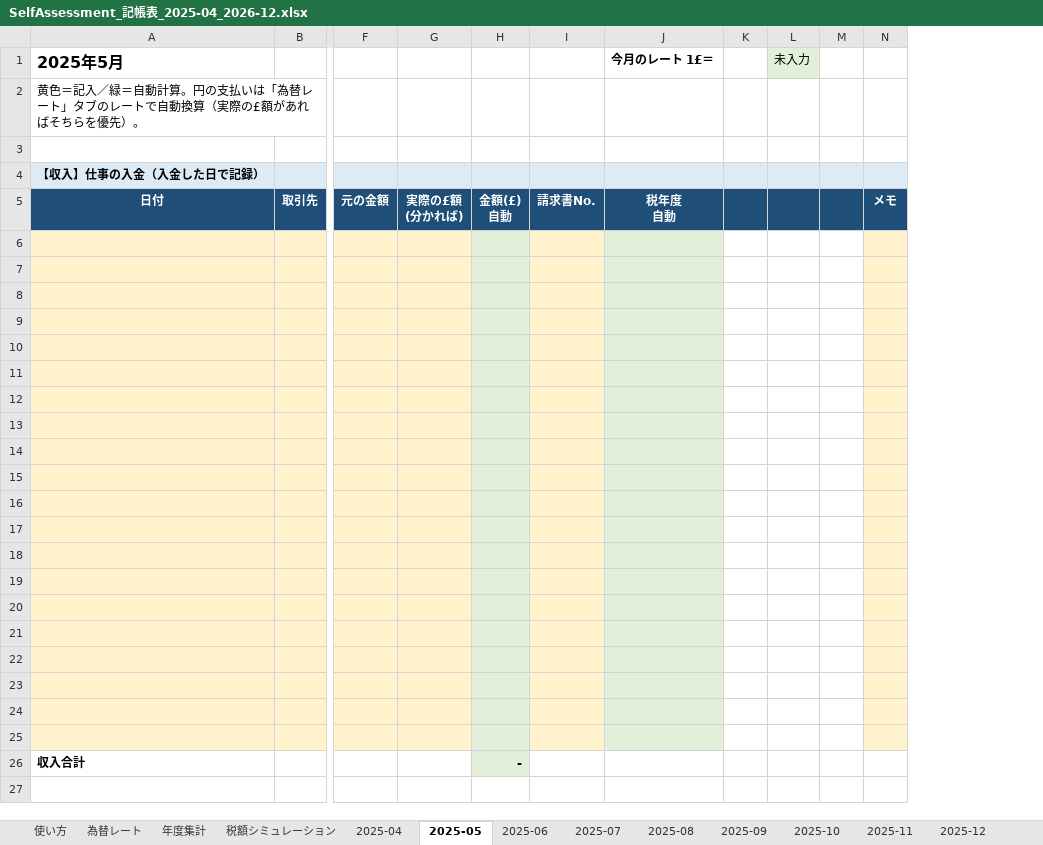
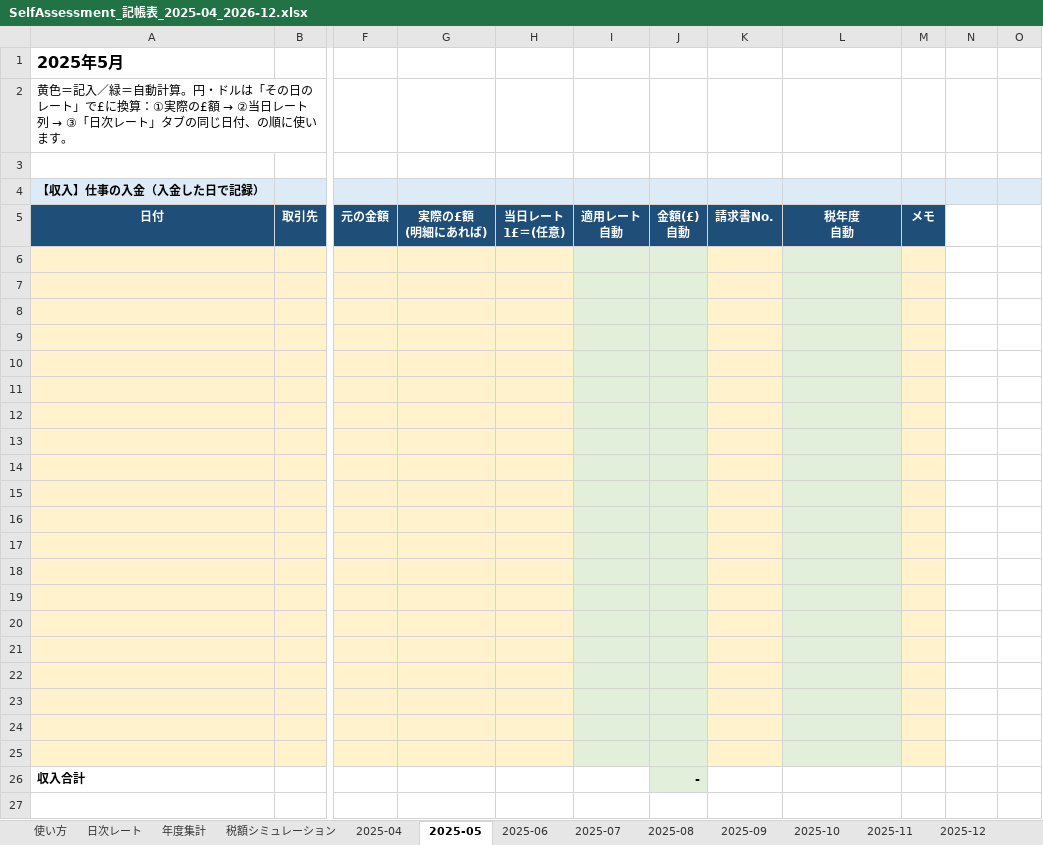
Before and after one commit to tsmatching-spec/ieltsyuko, an Excel workbook: SelfAssessment_記帳表_2025-04_2026-12.xlsx, sheet 2025-05, drawn as a sheet; only a part is shown, gaps mark what is left out; values as stored, in another font and other column widths than the file's, no borders; removed rows and columns are numbered as before the commit, all else as after; ↵ is a line break in a cell; the diff covers the shown part only; the diff names each change by its address in the sheet, - before the commit and + after, or states it on an @@ line.

```diff
--- a/SelfAssessment_記帳表_2025-04_2026-12.xlsx (sheet 2025-05)
+++ b/SelfAssessment_記帳表_2025-04_2026-12.xlsx (sheet 2025-05)
-sheet tab: 為替レート
+sheet tab: 日次レート
-column G, row 5: 実際の£額 ↵ (分かれば)
+column G, row 5: 実際の£額 ↵ (明細にあれば)
+column H, row 5: 当日レート ↵ 1£＝(任意)
+column I, row 5: 適用レート ↵ 自動
-column M, empty
-L1: 今月のレート 1£＝
+L1: (empty)
-N1: 未入力
+N1: (empty)
-N1 fill: #E2EFDA
+N1 fill: none
@@ A2: …計算。円の支払いは「為替レート」タブのレートで自動換算（実際の£額があればそちらを優先）。 → …計算。円・ドルは「その日のレート」で£に換算：①実際の£額 → ②当日レート列 → ③「日次レート」タブの同じ日付、の順に使います。 @@
-M5: (empty)
+M5: メモ
-N5 fill: #1F4E78
+N5 fill: none
-O5: メモ
+O5: (empty)
-O5 fill: #1F4E78
+O5 fill: none
-M6:M25 fill: none
+M6:M25 fill: #FFF2CC
-O6:O25 fill: #FFF2CC
+O6:O25 fill: none
```
Also changed, not shown: 2 added rows, 2 edited cells and cell formats elsewhere in this sheet, sheet 日次レート, sheet 2025-04, sheet 2025-06, sheet 2025-07, sheet 2025-08, sheet 2025-09, 18 more sheets, formulas that keep their value.
